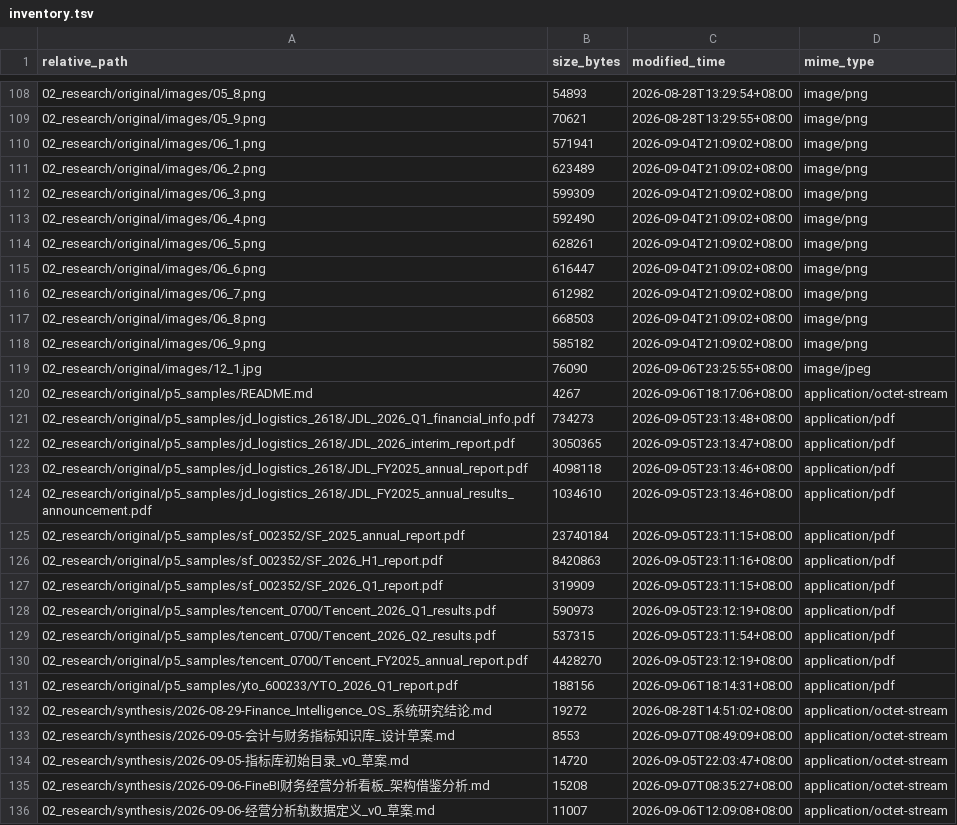
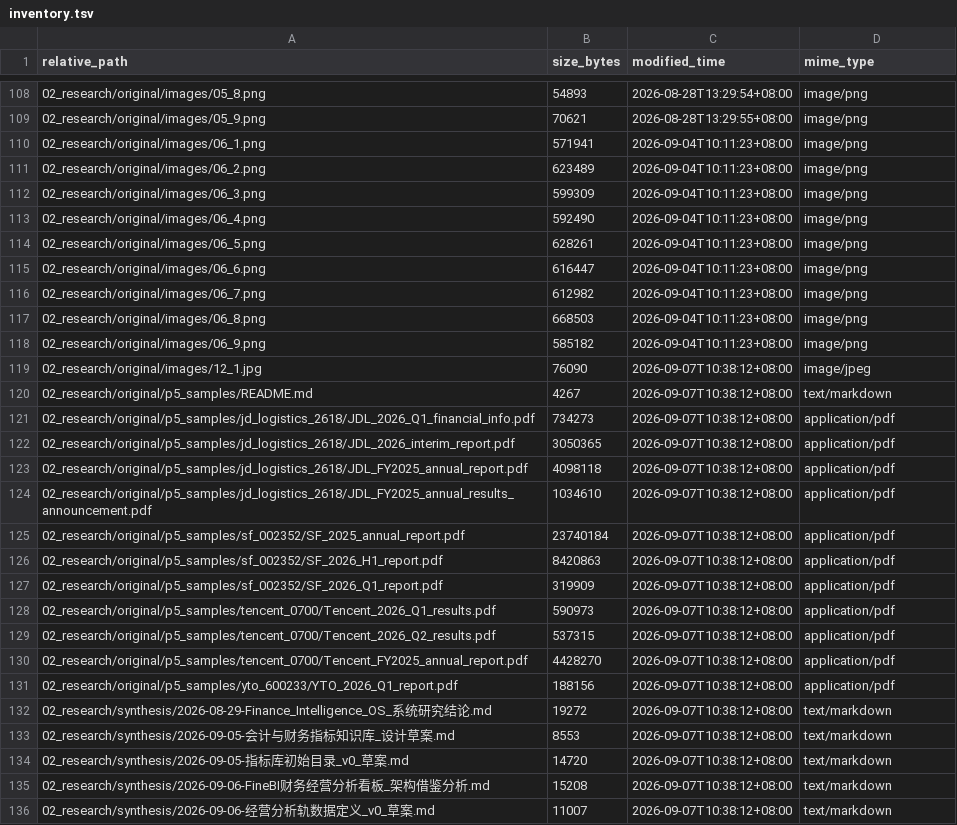
Before and after one commit to davyzhong/FLOW, a TSV file: docs/knowledge-base/99_manifest/inventory.tsv, drawn as a sheet; only a part is shown, gaps mark what is left out; the diff covers the shown part only.

```diff
--- a/docs/knowledge-base/99_manifest/inventory.tsv
+++ b/docs/knowledge-base/99_manifest/inventory.tsv
@@ -109,28 +109,28 @@ relative_path	size_bytes	modified_time	mime_type
 02_research/original/images/05_9.png	70621	2026-08-28T13:29:55+08:00	image/png
-02_research/original/images/06_1.png	571941	2026-09-04T21:09:02+08:00	image/png
-02_research/original/images/06_2.png	623489	2026-09-04T21:09:02+08:00	image/png
-02_research/original/images/06_3.png	599309	2026-09-04T21:09:02+08:00	image/png
-02_research/original/images/06_4.png	592490	2026-09-04T21:09:02+08:00	image/png
-02_research/original/images/06_5.png	628261	2026-09-04T21:09:02+08:00	image/png
-02_research/original/images/06_6.png	616447	2026-09-04T21:09:02+08:00	image/png
-02_research/original/images/06_7.png	612982	2026-09-04T21:09:02+08:00	image/png
-02_research/original/images/06_8.png	668503	2026-09-04T21:09:02+08:00	image/png
-02_research/original/images/06_9.png	585182	2026-09-04T21:09:02+08:00	image/png
-02_research/original/images/12_1.jpg	76090	2026-09-06T23:25:55+08:00	image/jpeg
-02_research/original/p5_samples/README.md	4267	2026-09-06T18:17:06+08:00	application/octet-stream
-02_research/original/p5_samples/jd_logistics_2618/JDL_2026_Q1_financial_info.pdf	734273	2026-09-05T23:13:48+08:00	application/pdf
-02_research/original/p5_samples/jd_logistics_2618/JDL_2026_interim_report.pdf	3050365	2026-09-05T23:13:47+08:00	application/pdf
-02_research/original/p5_samples/jd_logistics_2618/JDL_FY2025_annual_report.pdf	4098118	2026-09-05T23:13:46+08:00	application/pdf
-02_research/original/p5_samples/jd_logistics_2618/JDL_FY2025_annual_results_announcement.pdf	1034610	2026-09-05T23:13:46+08:00	application/pdf
-02_research/original/p5_samples/sf_002352/SF_2025_annual_report.pdf	23740184	2026-09-05T23:11:15+08:00	application/pdf
-02_research/original/p5_samples/sf_002352/SF_2026_H1_report.pdf	8420863	2026-09-05T23:11:16+08:00	application/pdf
-02_research/original/p5_samples/sf_002352/SF_2026_Q1_report.pdf	319909	2026-09-05T23:11:15+08:00	application/pdf
-02_research/original/p5_samples/tencent_0700/Tencent_2026_Q1_results.pdf	590973	2026-09-05T23:12:19+08:00	application/pdf
-02_research/original/p5_samples/tencent_0700/Tencent_2026_Q2_results.pdf	537315	2026-09-05T23:11:54+08:00	application/pdf
-02_research/original/p5_samples/tencent_0700/Tencent_FY2025_annual_report.pdf	4428270	2026-09-05T23:12:19+08:00	application/pdf
-02_research/original/p5_samples/yto_600233/YTO_2026_Q1_report.pdf	188156	2026-09-06T18:14:31+08:00	application/pdf
-02_research/synthesis/2026-08-29-Finance_Intelligence_OS_系统研究结论.md	19272	2026-08-28T14:51:02+08:00	application/octet-stream
-02_research/synthesis/2026-09-05-会计与财务指标知识库_设计草案.md	8553	2026-09-07T08:49:09+08:00	application/octet-stream
-02_research/synthesis/2026-09-05-指标库初始目录_v0_草案.md	14720	2026-09-05T22:03:47+08:00	application/octet-stream
-02_research/synthesis/2026-09-06-FineBI财务经营分析看板_架构借鉴分析.md	15208	2026-09-07T08:35:27+08:00	application/octet-stream
-02_research/synthesis/2026-09-06-经营分析轨数据定义_v0_草案.md	11007	2026-09-06T12:09:08+08:00	application/octet-stream
+02_research/original/images/06_1.png	571941	2026-09-04T10:11:23+08:00	image/png
+02_research/original/images/06_2.png	623489	2026-09-04T10:11:23+08:00	image/png
+02_research/original/images/06_3.png	599309	2026-09-04T10:11:23+08:00	image/png
+02_research/original/images/06_4.png	592490	2026-09-04T10:11:23+08:00	image/png
+02_research/original/images/06_5.png	628261	2026-09-04T10:11:23+08:00	image/png
+02_research/original/images/06_6.png	616447	2026-09-04T10:11:23+08:00	image/png
+02_research/original/images/06_7.png	612982	2026-09-04T10:11:23+08:00	image/png
+02_research/original/images/06_8.png	668503	2026-09-04T10:11:23+08:00	image/png
+02_research/original/images/06_9.png	585182	2026-09-04T10:11:23+08:00	image/png
+02_research/original/images/12_1.jpg	76090	2026-09-07T10:38:12+08:00	image/jpeg
+02_research/original/p5_samples/README.md	4267	2026-09-07T10:38:12+08:00	text/markdown
+02_research/original/p5_samples/jd_logistics_2618/JDL_2026_Q1_financial_info.pdf	734273	2026-09-07T10:38:12+08:00	application/pdf
+02_research/original/p5_samples/jd_logistics_2618/JDL_2026_interim_report.pdf	3050365	2026-09-07T10:38:12+08:00	application/pdf
+02_research/original/p5_samples/jd_logistics_2618/JDL_FY2025_annual_report.pdf	4098118	2026-09-07T10:38:12+08:00	application/pdf
+02_research/original/p5_samples/jd_logistics_2618/JDL_FY2025_annual_results_announcement.pdf	1034610	2026-09-07T10:38:12+08:00	application/pdf
+02_research/original/p5_samples/sf_002352/SF_2025_annual_report.pdf	23740184	2026-09-07T10:38:12+08:00	application/pdf
+02_research/original/p5_samples/sf_002352/SF_2026_H1_report.pdf	8420863	2026-09-07T10:38:12+08:00	application/pdf
+02_research/original/p5_samples/sf_002352/SF_2026_Q1_report.pdf	319909	2026-09-07T10:38:12+08:00	application/pdf
+02_research/original/p5_samples/tencent_0700/Tencent_2026_Q1_results.pdf	590973	2026-09-07T10:38:12+08:00	application/pdf
+02_research/original/p5_samples/tencent_0700/Tencent_2026_Q2_results.pdf	537315	2026-09-07T10:38:12+08:00	application/pdf
+02_research/original/p5_samples/tencent_0700/Tencent_FY2025_annual_report.pdf	4428270	2026-09-07T10:38:12+08:00	application/pdf
+02_research/original/p5_samples/yto_600233/YTO_2026_Q1_report.pdf	188156	2026-09-07T10:38:12+08:00	application/pdf
+02_research/synthesis/2026-08-29-Finance_Intelligence_OS_系统研究结论.md	19272	2026-09-07T10:38:12+08:00	text/markdown
+02_research/synthesis/2026-09-05-会计与财务指标知识库_设计草案.md	8553	2026-09-07T10:38:12+08:00	text/markdown
+02_research/synthesis/2026-09-05-指标库初始目录_v0_草案.md	14720	2026-09-07T10:38:12+08:00	text/markdown
+02_research/synthesis/2026-09-06-FineBI财务经营分析看板_架构借鉴分析.md	15208	2026-09-07T10:38:12+08:00	text/markdown
+02_research/synthesis/2026-09-06-经营分析轨数据定义_v0_草案.md	11007	2026-09-07T10:38:12+08:00	text/markdown
```
Also changed, not shown: 2 added rows, 2 removed rows and 71 edited cells elsewhere in this file, 3 other files.
